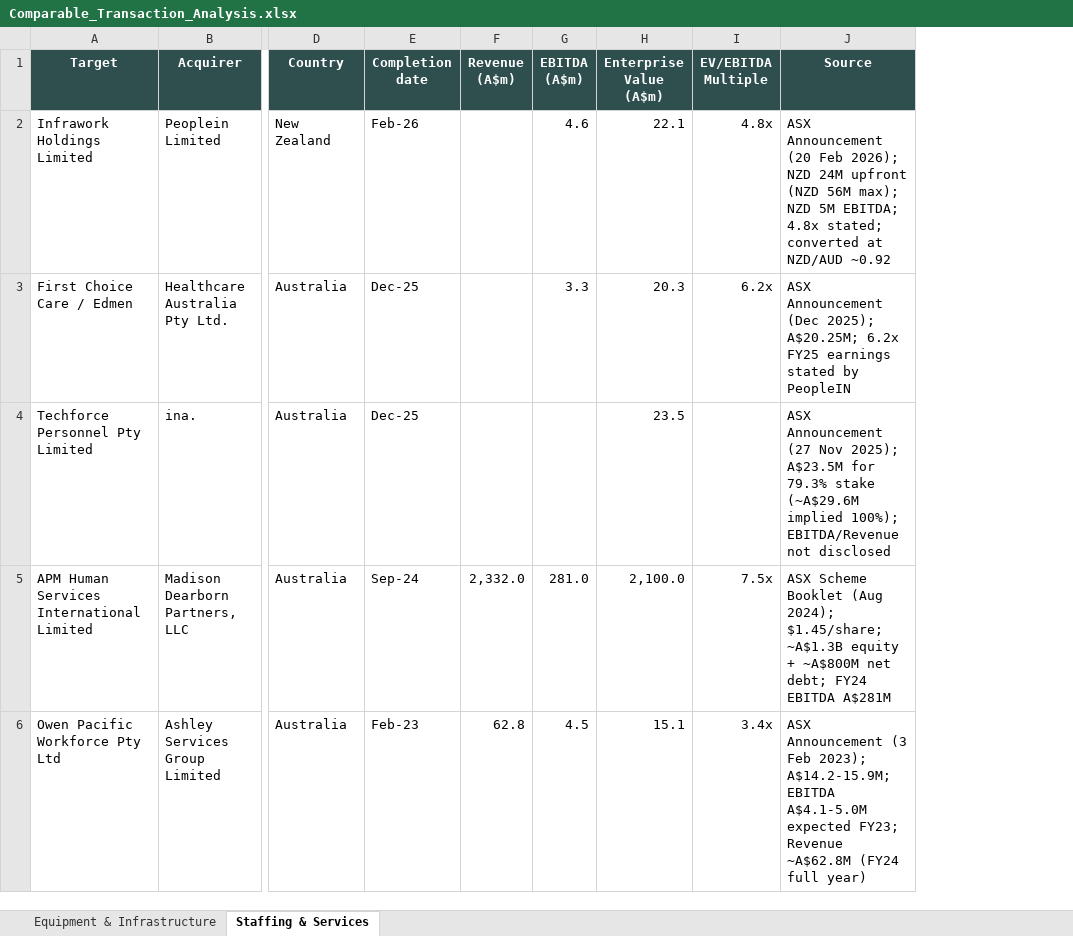
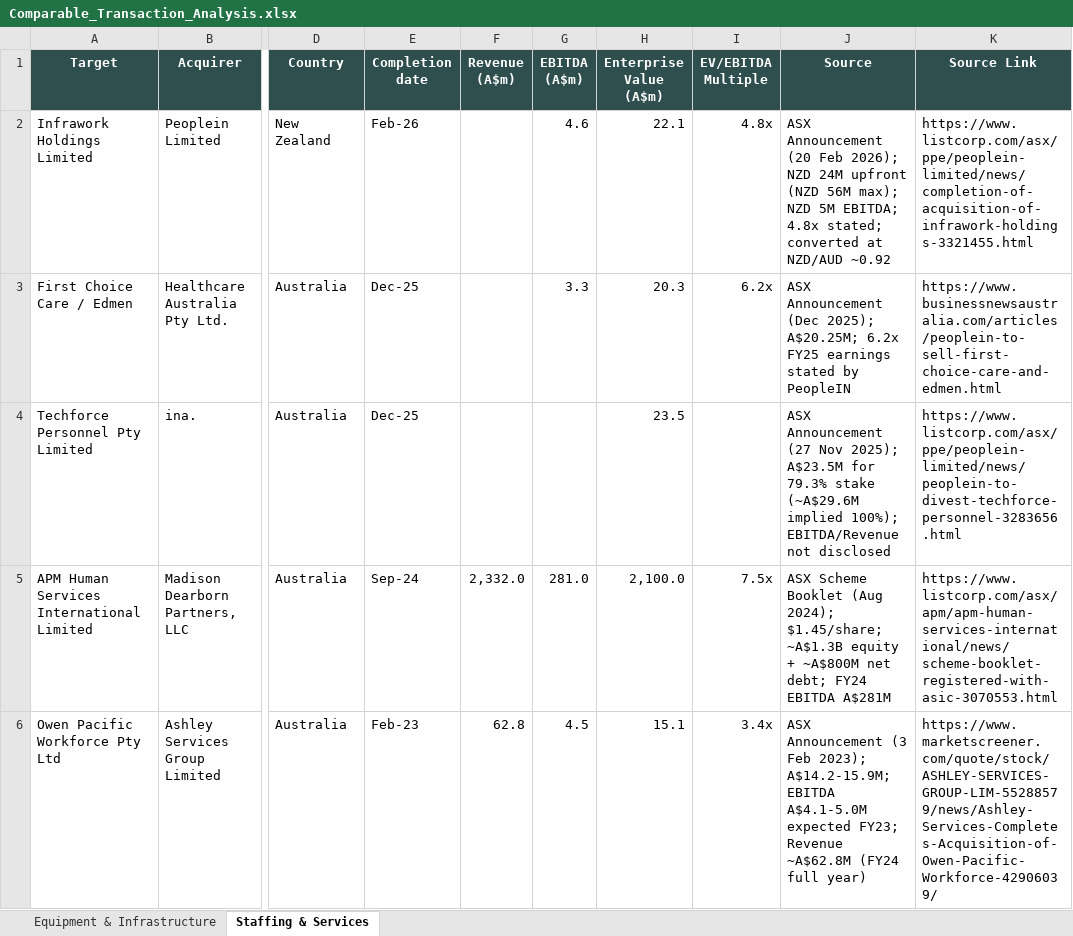
Before and after one commit to Jeffercopter/Comps, an Excel workbook: Comparable_Transaction_Analysis.xlsx, sheet Staffing & Services, drawn as a sheet; only a part is shown, gaps mark what is left out; values as stored, in another font and other column widths than the file's, no borders; the diff covers the shown part only; the diff names each change by its address in the sheet, - before the commit and + after, or states it on an @@ line.

```diff
--- a/Comparable_Transaction_Analysis.xlsx (sheet Staffing & Services)
+++ b/Comparable_Transaction_Analysis.xlsx (sheet Staffing & Services)
+column K (Source Link), rows 2-6: https://www.listcorp.com/asx/ppe/peoplein-limited/news/completion-of-acquisition-of-infrawork-holdings-3321455.html | https://www.businessnewsaustralia.com/articles/peoplein-to-sell-first-choice-care-and-edmen.html | https://www.listcorp.com/asx/ppe/peoplein-limited/news/peoplein-to-divest-techforce-personnel-3283656.html | https://www.listcorp.com/asx/apm/apm-human-services-international/news/scheme-booklet-registered-with-asic-3070553.html | https://www.marketscreener.com/quote/stock/ASHLEY-SERVICES-GROUP-LIM-55288579/news/Ashley-Services-Completes-Acquisition-of-Owen-Pacific-Workforce-42906039/
```
Also changed, not shown: 1 edited cell elsewhere in this sheet, sheet Equipment & Infrastructure, 1 other file.
